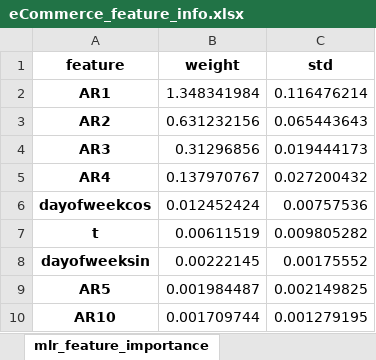
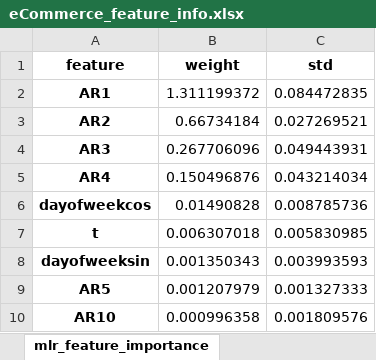
Before and after one commit to mikekeith52/scalecast, an Excel workbook: examples/eCommerce_feature_info.xlsx, sheet mlr_feature_importance, drawn as a sheet; values as stored, in another font and other column widths than the file's, no borders; the diff names each change by its address in the sheet, - before the commit and + after, or states it on an @@ line.

```diff
--- a/examples/eCommerce_feature_info.xlsx (sheet mlr_feature_importance)
+++ b/examples/eCommerce_feature_info.xlsx (sheet mlr_feature_importance)
-B2 (weight): 1.348341984
+B2 (weight): 1.311199372
-C2 (std): 0.116476214
+C2 (std): 0.084472835
-B3 (weight): 0.631232156
+B3 (weight): 0.66734184
-C3 (std): 0.065443643
+C3 (std): 0.027269521
-B4 (weight): 0.31296856
+B4 (weight): 0.267706096
-C4 (std): 0.019444173
+C4 (std): 0.049443931
-B5 (weight): 0.137970767
+B5 (weight): 0.150496876
-C5 (std): 0.027200432
+C5 (std): 0.043214034
-B6 (weight): 0.012452424
+B6 (weight): 0.01490828
-C6 (std): 0.00757536
+C6 (std): 0.008785736
-B7 (weight): 0.00611519
+B7 (weight): 0.006307018
-C7 (std): 0.009805282
+C7 (std): 0.005830985
-B8 (weight): 0.00222145
+B8 (weight): 0.001350343
-C8 (std): 0.00175552
+C8 (std): 0.003993593
-B9 (weight): 0.001984487
+B9 (weight): 0.001207979
-C9 (std): 0.002149825
+C9 (std): 0.001327333
-B10 (weight): 0.001709744
+B10 (weight): 0.000996358
-C10 (std): 0.001279195
+C10 (std): 0.001809576
```
Also changed, not shown: sheet silverkite_summary_stats, sheet lightgbm_feature_importance, sheet knn_feature_importance, sheet elasticnet_feature_importance, sheet mlp_feature_importance, examples/eCommerce_results.xlsx, examples/housing_different_levels_feature_info.xlsx, 19 other files.
